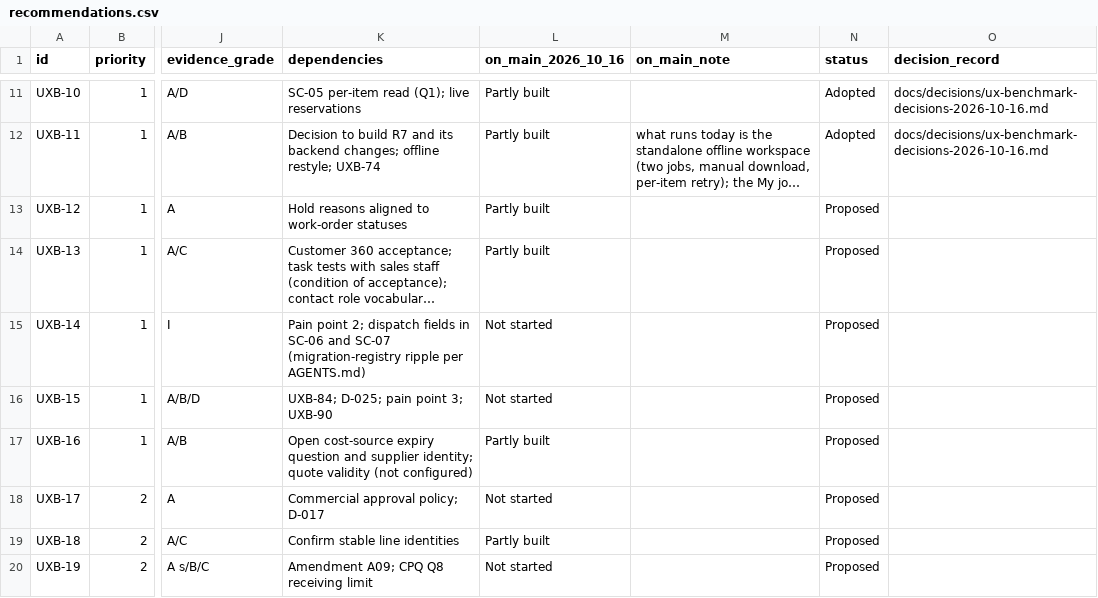
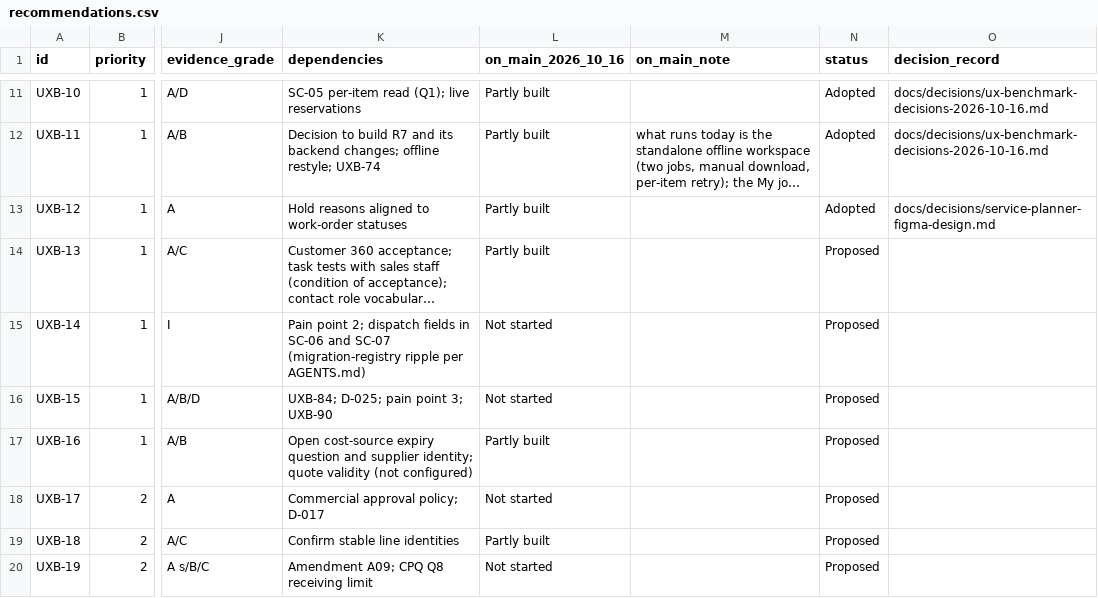
Before and after one commit to deanrfiedler-gif/powerplants-one, a CSV file: docs/design/research/ux-benchmark/recommendations.csv, drawn as a sheet; only a part is shown, gaps mark what is left out; long unchanged cells end in …; the diff names each change by its address in the sheet, - before the commit and + after, or states it on an @@ line.

```diff
--- a/docs/design/research/ux-benchmark/recommendations.csv
+++ b/docs/design/research/ux-benchmark/recommendations.csv
-N13 (status): Proposed
+N13 (status): Adopted
-O13 (decision_record): (empty)
+O13 (decision_record): docs/decisions/service-planner-figma-design.md
```
Also changed, not shown: docs/standards/document-register.csv, 23 other files.
